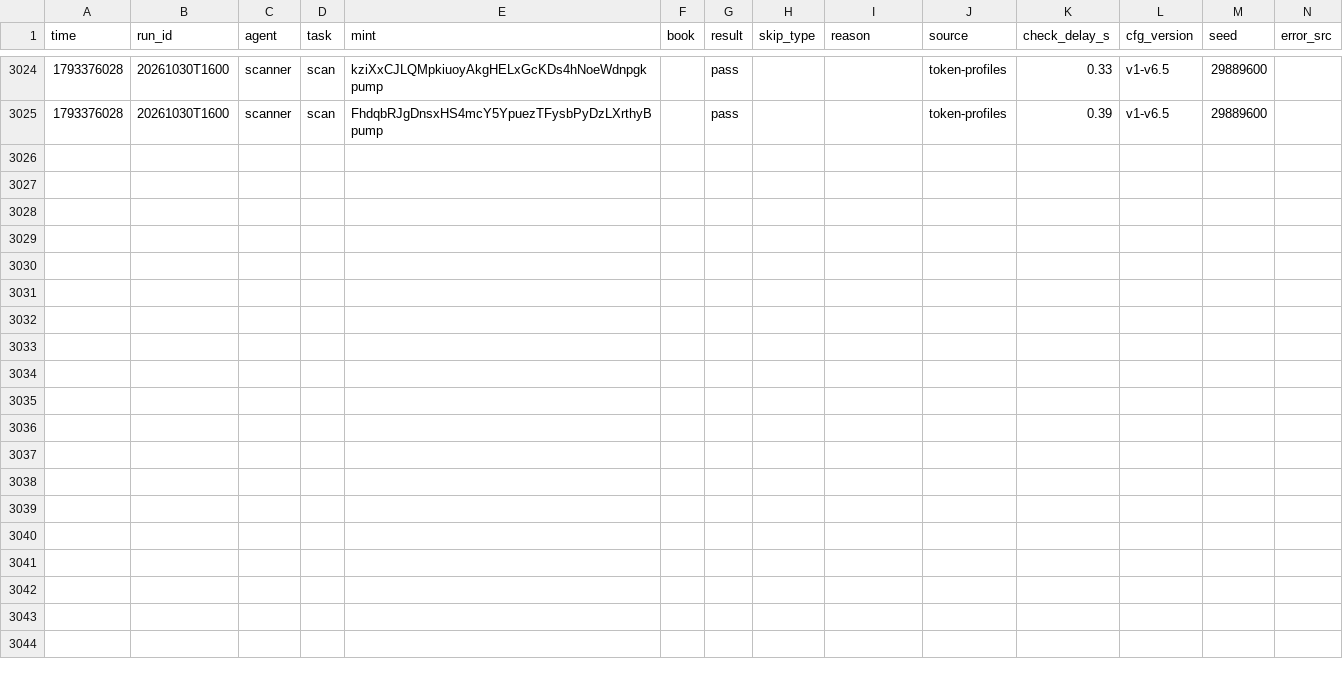
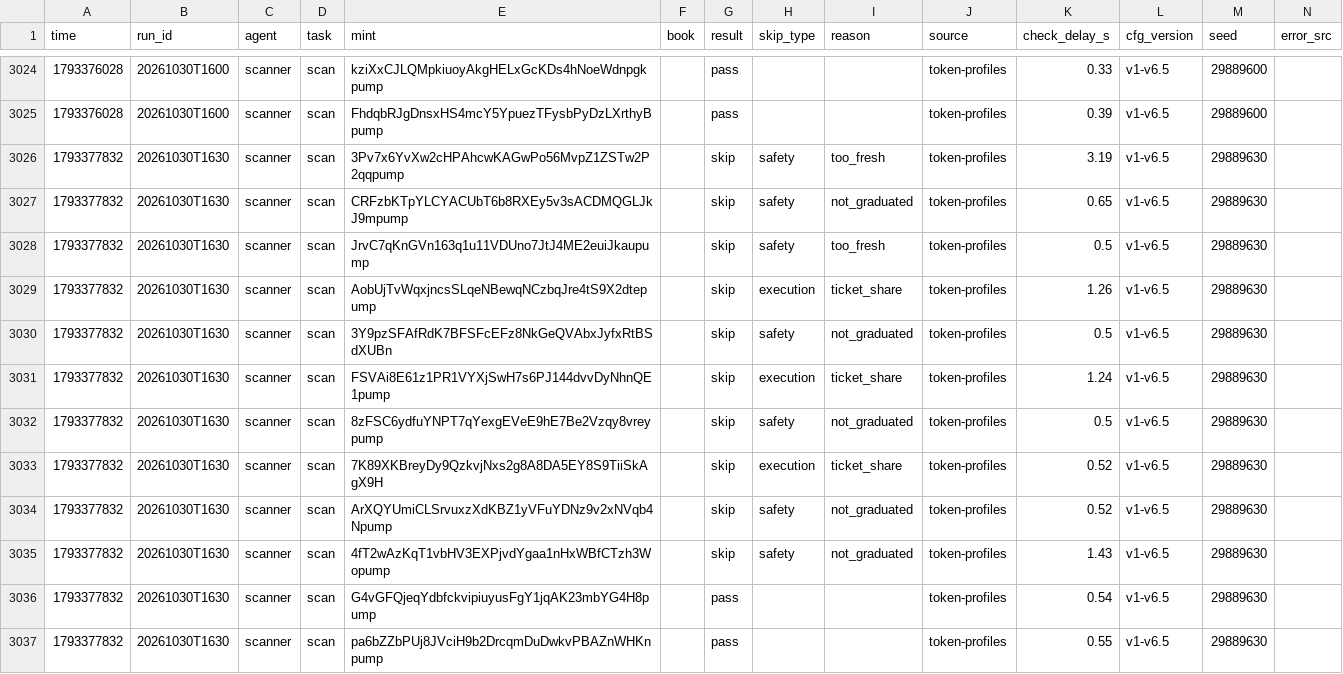
Before and after one commit to Zirqo-Dev/sightline, a CSV file: solana-desk/tasks.csv, drawn as a sheet; only a part is shown, gaps mark what is left out.

```diff
--- a/solana-desk/tasks.csv
+++ b/solana-desk/tasks.csv
@@ -3025 +3025,13 @@ time,run_id,agent,task,mint,book,result,skip_type,reason,source,check_delay_s,cf
 1793376028,20261030T1600,scanner,scan,FhdqbRJgDnsxHS4mcY5YpuezTFysbPyDzLXrthyBpump,,pass,,,token-profiles,0.39,v1-v6.5,29889600,
+1793377832,20261030T1630,scanner,scan,3Pv7x6YvXw2cHPAhcwKAGwPo56MvpZ1ZSTw2P2qqpump,,skip,safety,too_fresh,token-profiles,3.19,v1-v6.5,29889630,
+1793377832,20261030T1630,scanner,scan,CRFzbKTpYLCYACUbT6b8RXEy5v3sACDMQGLJkJ9mpump,,skip,safety,not_graduated,token-profiles,0.65,v1-v6.5,29889630,
+1793377832,20261030T1630,scanner,scan,JrvC7qKnGVn163q1u11VDUno7JtJ4ME2euiJkaupump,,skip,safety,too_fresh,token-profiles,0.5,v1-v6.5,29889630,
+1793377832,20261030T1630,scanner,scan,AobUjTvWqxjncsSLqeNBewqNCzbqJre4tS9X2dtepump,,skip,execution,ticket_share,token-profiles,1.26,v1-v6.5,29889630,
+1793377832,20261030T1630,scanner,scan,3Y9pzSFAfRdK7BFSFcEFz8NkGeQVAbxJyfxRtBSdXUBn,,skip,safety,not_graduated,token-profiles,0.5,v1-v6.5,29889630,
+1793377832,20261030T1630,scanner,scan,FSVAi8E61z1PR1VYXjSwH7s6PJ144dvvDyNhnQE1pump,,skip,execution,ticket_share,token-profiles,1.24,v1-v6.5,29889630,
+1793377832,20261030T1630,scanner,scan,8zFSC6ydfuYNPT7qYexgEVeE9hE7Be2Vzqy8vreypump,,skip,safety,not_graduated,token-profiles,0.5,v1-v6.5,29889630,
+1793377832,20261030T1630,scanner,scan,7K89XKBreyDy9QzkvjNxs2g8A8DA5EY8S9TiiSkAgX9H,,skip,execution,ticket_share,token-profiles,0.52,v1-v6.5,29889630,
+1793377832,20261030T1630,scanner,scan,ArXQYUmiCLSrvuxzXdKBZ1yVFuYDNz9v2xNVqb4Npump,,skip,safety,not_graduated,token-profiles,0.52,v1-v6.5,29889630,
+1793377832,20261030T1630,scanner,scan,4fT2wAzKqT1vbHV3EXPjvdYgaa1nHxWBfCTzh3Wopump,,skip,safety,not_graduated,token-profiles,1.43,v1-v6.5,29889630,
+1793377832,20261030T1630,scanner,scan,G4vGFQjeqYdbfckvipiuyusFgY1jqAK23mbYG4H8pump,,pass,,,token-profiles,0.54,v1-v6.5,29889630,
+1793377832,20261030T1630,scanner,scan,pa6bZZbPUj8JVciH9b2DrcqmDuDwkvPBAZnWHKnpump,,pass,,,token-profiles,0.55,v1-v6.5,29889630,
```
Also changed, not shown: solana-desk/trades.csv, 5 other files.
